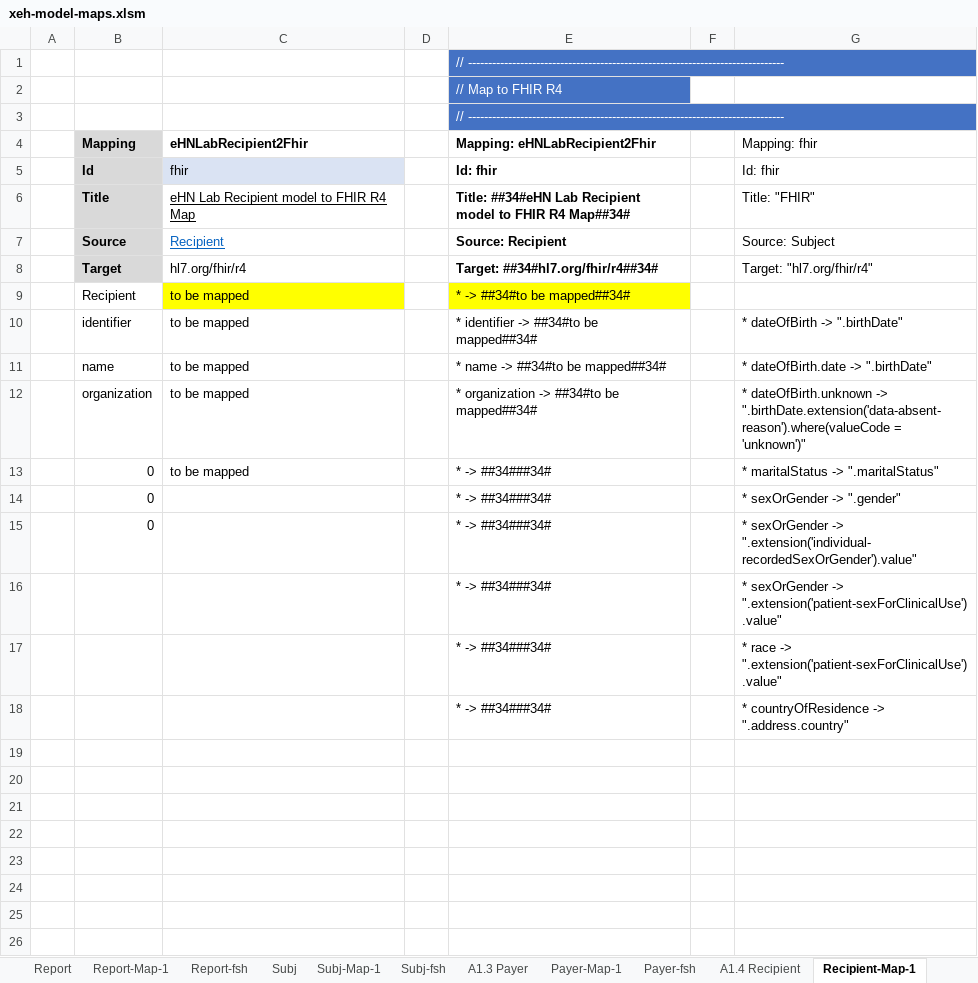
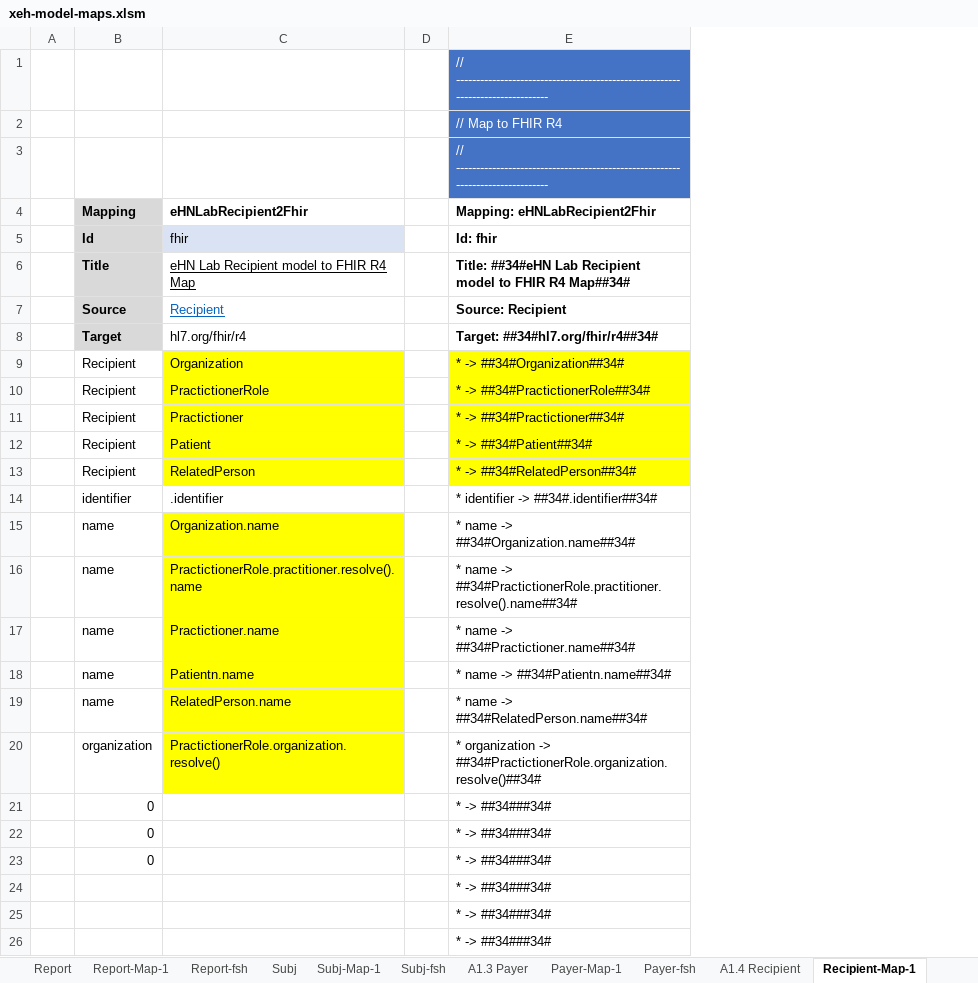
Before and after one commit to hl7-eu/x-ehealth, an Excel workbook: src-models/xeh-model-maps.xlsm, sheet Recipient-Map-1, drawn as a sheet; values as stored, in another font and other column widths than the file's, no borders; removed rows and columns are numbered as before the commit, all else as after; the diff names each change by its address in the sheet, - before the commit and + after, or states it on an @@ line.

Commit message:
Fixed composition sub-sections structure added payer and annotation sections added some mapping

```diff
--- a/src-models/xeh-model-maps.xlsm (sheet Recipient-Map-1)
+++ b/src-models/xeh-model-maps.xlsm (sheet Recipient-Map-1)
-column F, empty
-column G (Mapping: fhir), rows 5-11: Id: fhir | Title: "FHIR" | Source: Subject | Target: "hl7.org/fhir/r4" |  | * dateOfBirth -> ".birthDate" | * dateOfBirth.date -> ".birthDate"; rows 13-18: * maritalStatus -> ".maritalStatus" | * sexOrGender -> ".gender" | * sexOrGender -> ".extension('individual-recordedSexOrGender').value" | * sexOrGender -> ".extension('patient-sexForClinicalUse').value" | * race -> ".extension('patient-sexForClinicalUse').value" | * countryOfResidence -> ".address.country"
+row 9:  | Recipient | Organization |  | * -> ##34#Organization##34#
+row 10:  | Recipient | PractictionerRole |  | * -> ##34#PractictionerRole##34#
+row 11:  | Recipient | Practictioner |  | * -> ##34#Practictioner##34#
+row 12:  | Recipient | Patient |  | * -> ##34#Patient##34#
-C13 (eHNLabRecipient2Fhir): to be mapped
+C13 (eHNLabRecipient2Fhir): RelatedPerson
-E13 (Mapping: eHNLabRecipient2Fhir): * -> ##34#to be mapped##34#
+E13 (Mapping: eHNLabRecipient2Fhir): * -> ##34#RelatedPerson##34#
-C14 (eHNLabRecipient2Fhir): to be mapped
+C14 (eHNLabRecipient2Fhir): .identifier
-E14 (Mapping: eHNLabRecipient2Fhir): * identifier -> ##34#to be mapped##34#
+E14 (Mapping: eHNLabRecipient2Fhir): * identifier -> ##34#.identifier##34#
+row 15:  | name | Organization.name |  | * name -> ##34#Organization.name##34#
+row 16:  | name | PractictionerRole.practitioner.resolve().name |  | * name -> ##34#PractictionerRole.practitioner.resolve().name##34#
+row 17:  | name | Practictioner.name |  | * name -> ##34#Practictioner.name##34#
+row 18:  | name | Patientn.name |  | * name -> ##34#Patientn.name##34#
-C19 (eHNLabRecipient2Fhir): to be mapped
+C19 (eHNLabRecipient2Fhir): RelatedPerson.name
-C19 fill: none
+C19 fill: #FFFF00
-E19 (Mapping: eHNLabRecipient2Fhir): * name -> ##34#to be mapped##34#
+E19 (Mapping: eHNLabRecipient2Fhir): * name -> ##34#RelatedPerson.name##34#
-row 12:  | organization | to be mapped |  | * organization -> ##34#to be mapped##34# |  | * dateOfBirth.unknown -> ".birthDate.extension('data-absent-reason').where(valueCode = 'unknown')"
+row 20:  | organization | PractictionerRole.organization.resolve() |  | * organization -> ##34#PractictionerRole.organization.resolve()##34#
-C21 (eHNLabRecipient2Fhir): to be mapped
+C21 (eHNLabRecipient2Fhir): (empty)
```
Also changed, not shown: sheet Payer-Map-1, sheet LegalAuth-Map-1, sheet Validator-Map-1, sheet Author-Map-1, sheet Recipient-fsh, sheet Report-Map-1, 5 more sheets, other sheet tabs, formulas that keep their value, 8 other files.
